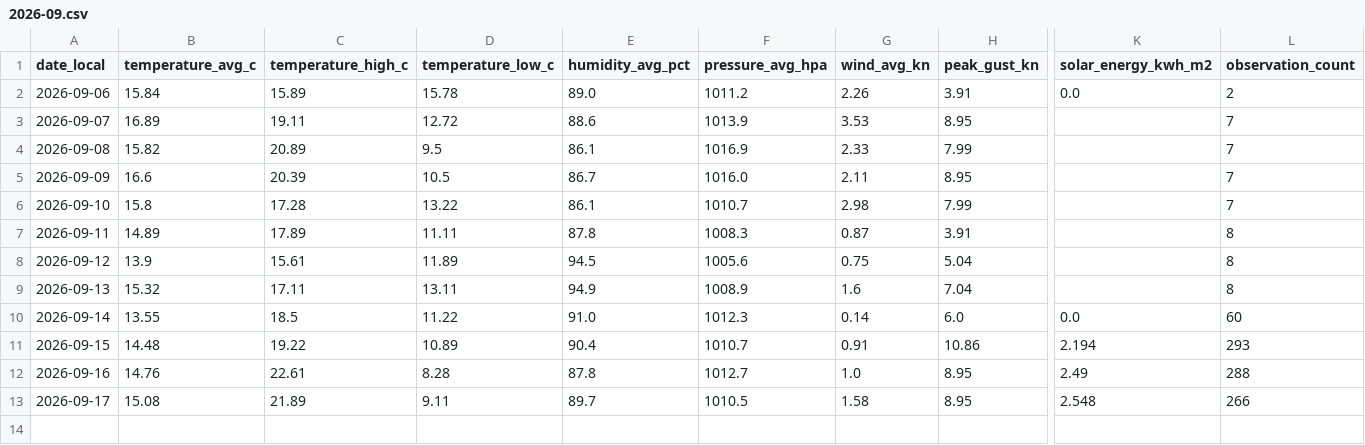
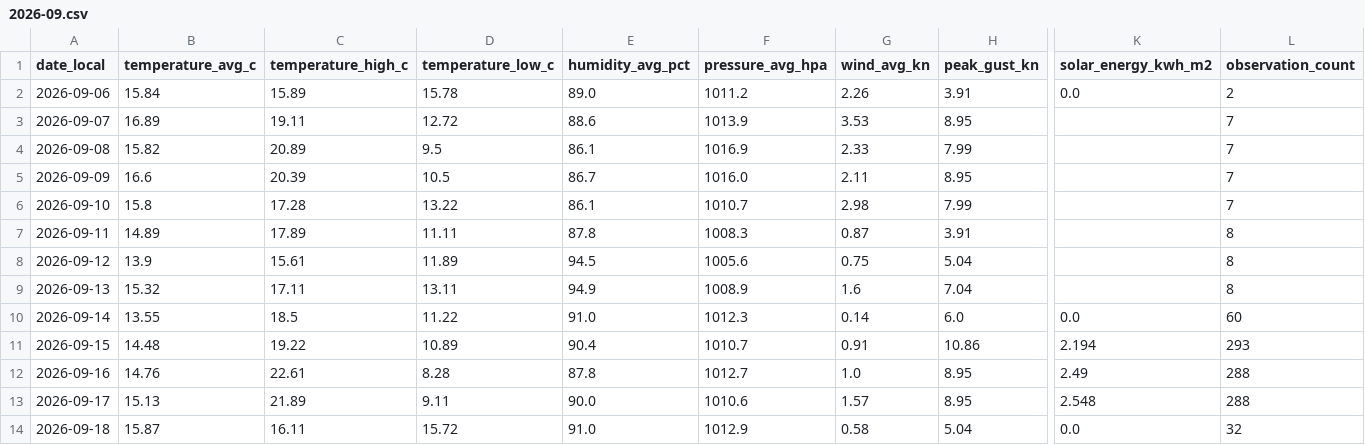
Before and after one commit to TrentinP/brambley-weather, a CSV file: data/daily/2026-09.csv, drawn as a sheet; only a part is shown, gaps mark what is left out; rows hold the shown columns only; the diff names each change by its address in the sheet, - before the commit and + after, or states it on an @@ line.

```diff
--- a/data/daily/2026-09.csv
+++ b/data/daily/2026-09.csv
-B13 (temperature_avg_c): 15.08
+B13 (temperature_avg_c): 15.13
-E13 (humidity_avg_pct): 89.7
+E13 (humidity_avg_pct): 90.0
-F13 (pressure_avg_hpa): 1010.5
+F13 (pressure_avg_hpa): 1010.6
-G13 (wind_avg_kn): 1.58
+G13 (wind_avg_kn): 1.57
-L13 (observation_count): 266
+L13 (observation_count): 288
+row 14: 2026-09-18 | 15.87 | 16.11 | 15.72 | 91.0 | 1012.9 | 0.58 | 5.04 | 0.0 | 32
```
Also changed, not shown: 3 other files.
